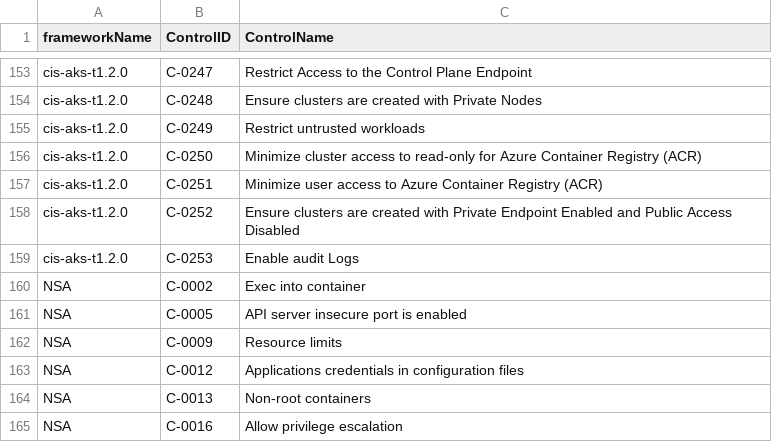
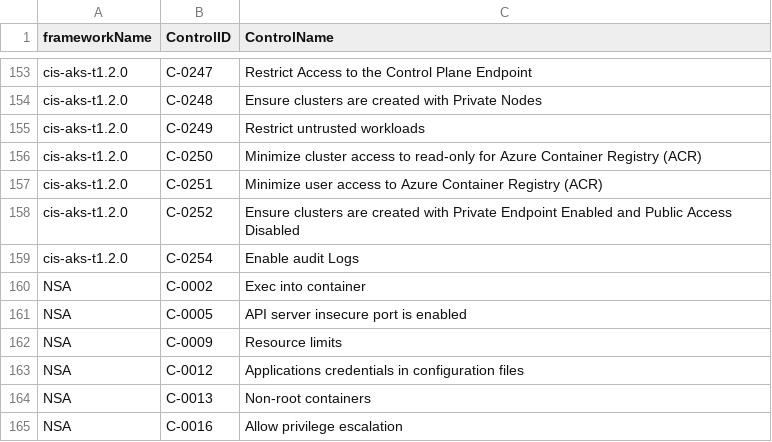
Before and after one commit to kubescape/regolibrary, a CSV file: releaseDev/FWName_CID_CName.csv, drawn as a sheet; only a part is shown, gaps mark what is left out.

```diff
--- a/releaseDev/FWName_CID_CName.csv
+++ b/releaseDev/FWName_CID_CName.csv
@@ -158,3 +158,3 @@ cis-aks-t1.2.0,C-0251,Minimize user access to Azure Container Registry (ACR)
 cis-aks-t1.2.0,C-0252,Ensure clusters are created with Private Endpoint Enabled and Public Access Disabled
-cis-aks-t1.2.0,C-0253,Enable audit Logs
+cis-aks-t1.2.0,C-0254,Enable audit Logs
 NSA,C-0002,Exec into container
```
Also changed, not shown: releaseDev/ControlID_RuleName.csv, 3 other files.
